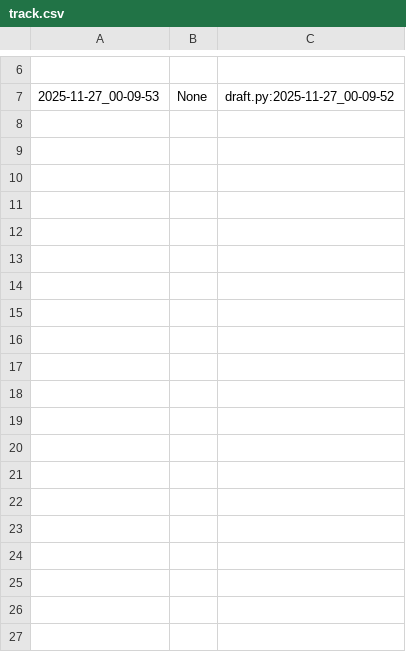
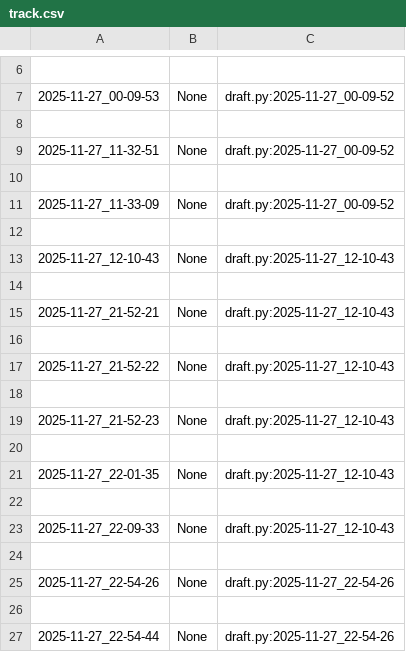
Before and after one commit to qxcode-course/poo-dd-cd-bloco-d-LarissaCassemiro, a CSV file: tasks/.tko/track/poo@agenda/track.csv, drawn as a sheet; only a part is shown, gaps mark what is left out; the diff covers the shown part only.

Commit message:
agenda alterada

```diff
--- a/tasks/.tko/track/poo@agenda/track.csv
+++ b/tasks/.tko/track/poo@agenda/track.csv
@@ -7 +7,21 @@
 2025-11-27_00-09-53,None,draft.py:2025-11-27_00-09-52
+
+2025-11-27_11-32-51,None,draft.py:2025-11-27_00-09-52
+
+2025-11-27_11-33-09,None,draft.py:2025-11-27_00-09-52
+
+2025-11-27_12-10-43,None,draft.py:2025-11-27_12-10-43
+
+2025-11-27_21-52-21,None,draft.py:2025-11-27_12-10-43
+
+2025-11-27_21-52-22,None,draft.py:2025-11-27_12-10-43
+
+2025-11-27_21-52-23,None,draft.py:2025-11-27_12-10-43
+
+2025-11-27_22-01-35,None,draft.py:2025-11-27_12-10-43
+
+2025-11-27_22-09-33,None,draft.py:2025-11-27_12-10-43
+
+2025-11-27_22-54-26,None,draft.py:2025-11-27_22-54-26
+
+2025-11-27_22-54-44,None,draft.py:2025-11-27_22-54-26
```
Also changed, not shown: 30 added rows elsewhere in this file, 6 other files.
